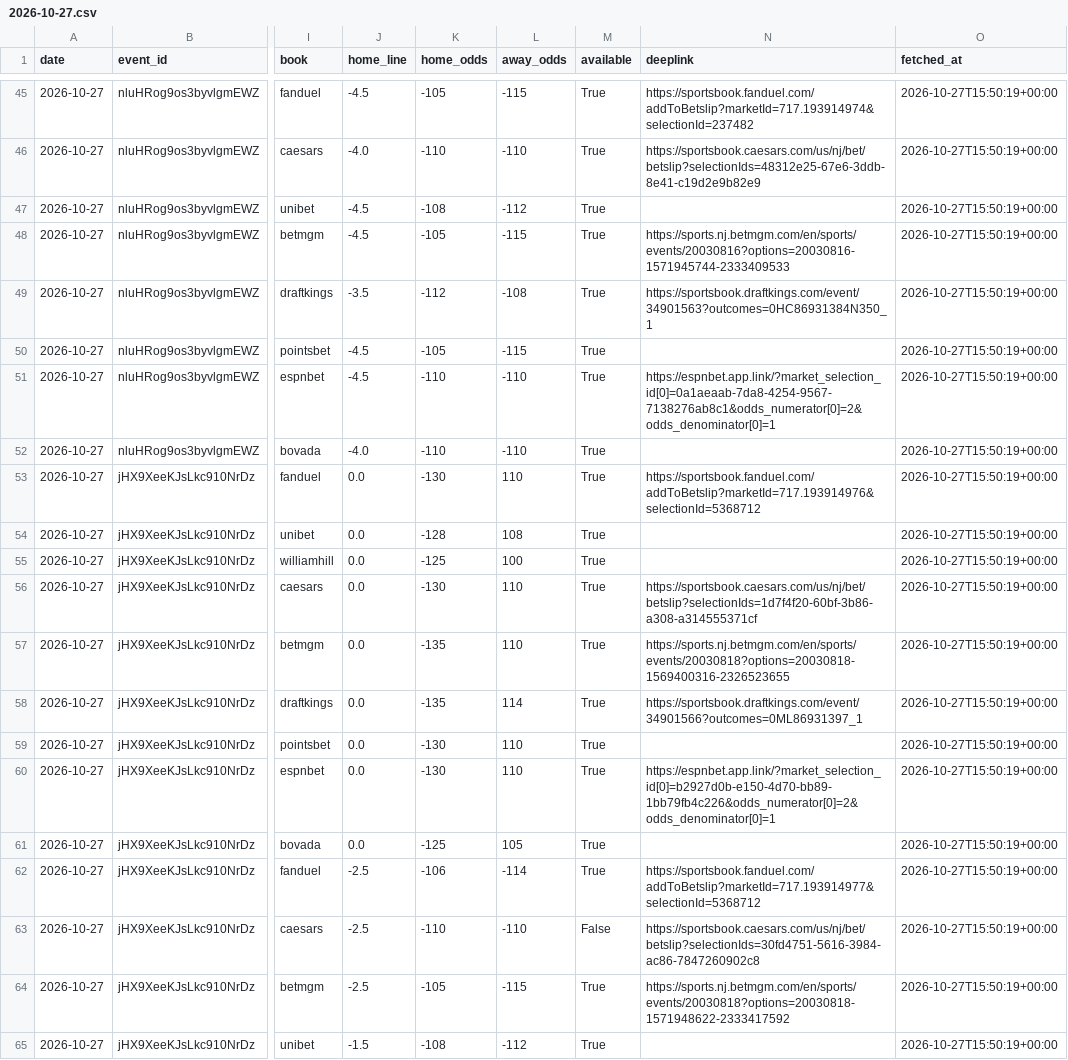
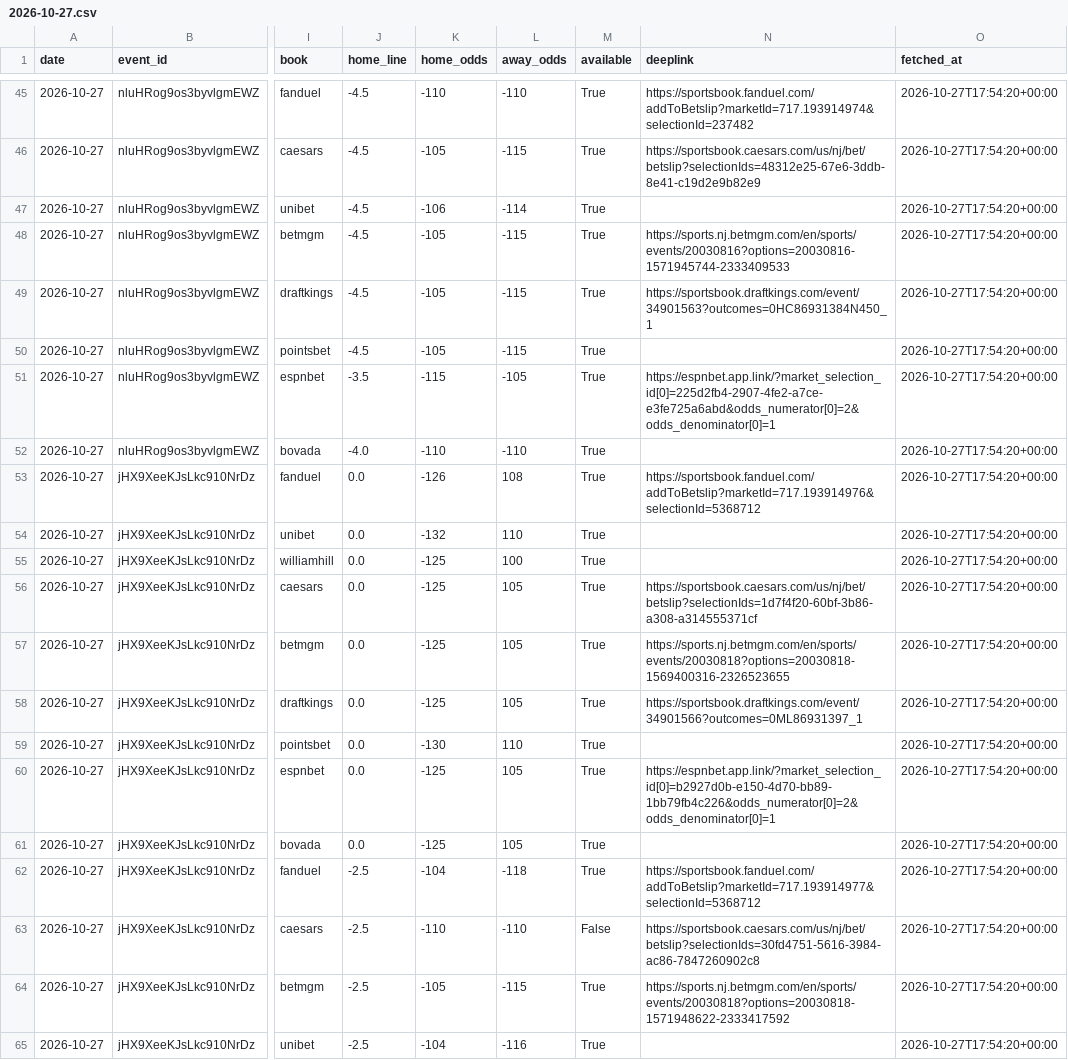
Before and after one commit to bkungs19/Basketball-betting, a CSV file: data/game_lines/2026-10-27.csv, drawn as a sheet; only a part is shown, gaps mark what is left out; the diff covers the shown part only; the diff names each change by its address in the sheet, - before the commit and + after, or states it on an @@ line.

```diff
--- a/data/game_lines/2026-10-27.csv
+++ b/data/game_lines/2026-10-27.csv
-K45 (home_odds): -105
+K45 (home_odds): -110
-L45 (away_odds): -115
+L45 (away_odds): -110
-O45:O65 (fetched_at): 2026-10-27T15:50:19+00:00
+O45:O65 (fetched_at): 2026-10-27T17:54:20+00:00
-J46 (home_line): -4.0
+J46 (home_line): -4.5
-K46 (home_odds): -110
+K46 (home_odds): -105
-L46 (away_odds): -110
+L46 (away_odds): -115
-K47 (home_odds): -108
+K47 (home_odds): -106
-L47 (away_odds): -112
+L47 (away_odds): -114
-J49 (home_line): -3.5
+J49 (home_line): -4.5
-K49 (home_odds): -112
+K49 (home_odds): -105
-L49 (away_odds): -108
+L49 (away_odds): -115
-N49 (deeplink): https://sportsbook.draftkings.com/event/34901563?outcomes=0HC86931384N350_1
+N49 (deeplink): https://sportsbook.draftkings.com/event/34901563?outcomes=0HC86931384N450_1
-J51 (home_line): -4.5
+J51 (home_line): -3.5
-K51 (home_odds): -110
+K51 (home_odds): -115
-L51 (away_odds): -110
+L51 (away_odds): -105
-N51 (deeplink): https://espnbet.app.link/?market_selection_id[0]=0a1aeaab-7da8-4254-9567-7138276ab8c1&odds_numerator[0]=2&odds_denominator[0]=1
+N51 (deeplink): https://espnbet.app.link/?market_selection_id[0]=225d2fb4-2907-4fe2-a7ce-e3fe725a6abd&odds_numerator[0]=2&odds_denominator[0]=1
-K53 (home_odds): -130
+K53 (home_odds): -126
-L53 (away_odds): 110
+L53 (away_odds): 108
-K54 (home_odds): -128
+K54 (home_odds): -132
-L54 (away_odds): 108
+L54 (away_odds): 110
-K56 (home_odds): -130
+K56 (home_odds): -125
-L56:L57 (away_odds): 110
+L56:L57 (away_odds): 105
-K57:K58 (home_odds): -135
+K57:K58 (home_odds): -125
-L58 (away_odds): 114
+L58 (away_odds): 105
-K60 (home_odds): -130
+K60 (home_odds): -125
-L60 (away_odds): 110
+L60 (away_odds): 105
-K62 (home_odds): -106
+K62 (home_odds): -104
-L62 (away_odds): -114
+L62 (away_odds): -118
-J65 (home_line): -1.5
+J65 (home_line): -2.5
-K65 (home_odds): -108
+K65 (home_odds): -104
-L65 (away_odds): -112
+L65 (away_odds): -116
```
Also changed, not shown: 118 edited cells elsewhere in this file, 2 other files.
